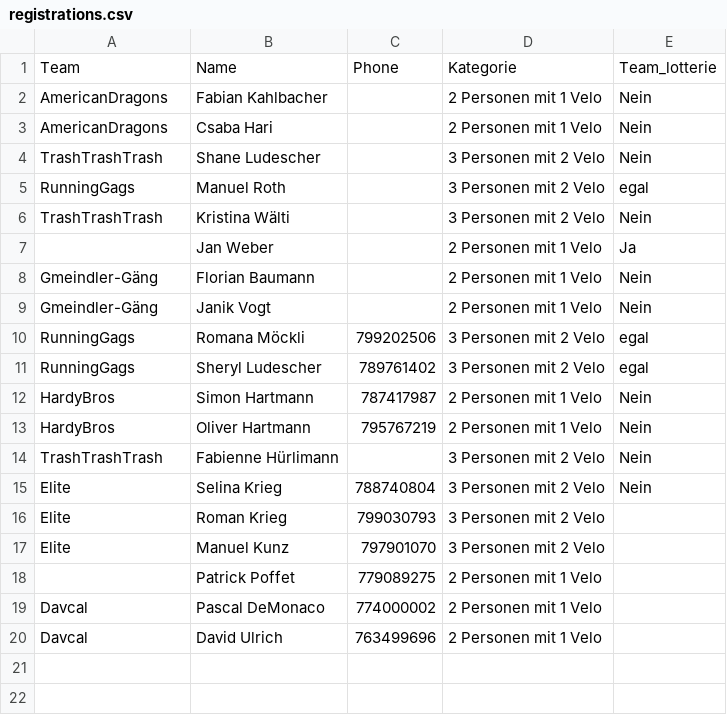
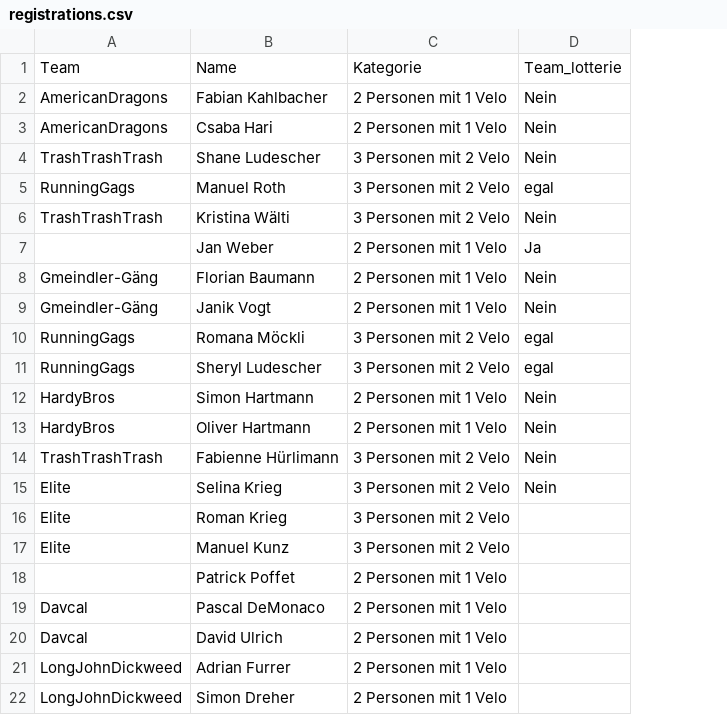
Before and after one commit to kahlbfab/soladuo, a CSV file: data/registrations.csv, drawn as a sheet; removed rows and columns are numbered as before the commit, all else as after; the diff names each change by its address in the sheet, - before the commit and + after, or states it on an @@ line.

Commit message:
data update

```diff
--- a/data/registrations.csv
+++ b/data/registrations.csv
-column C, rows 1-20: Phone |  |  |  |  |  |  |  |  | 799202506 | 789761402 | 787417987 | 795767219 |  | 788740804 | 799030793 | 797901070 | 779089275 | 774000002 | 763499696
+row 21: LongJohnDickweed | Adrian Furrer | 2 Personen mit 1 Velo
+row 22: LongJohnDickweed | Simon Dreher | 2 Personen mit 1 Velo
```
